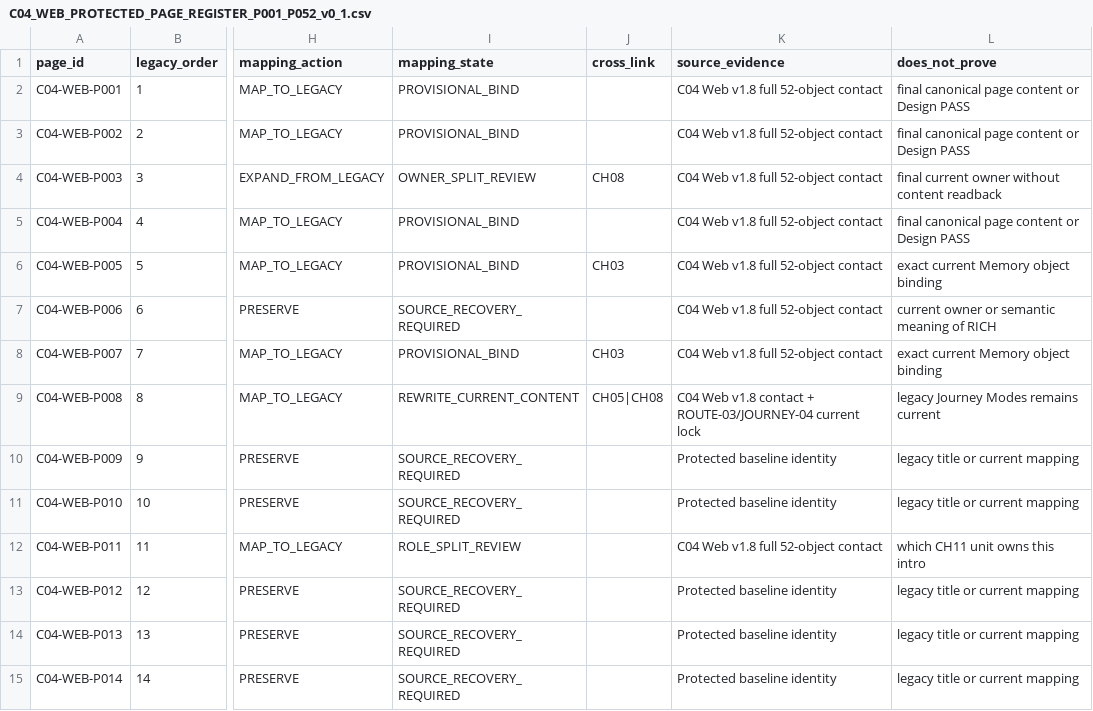
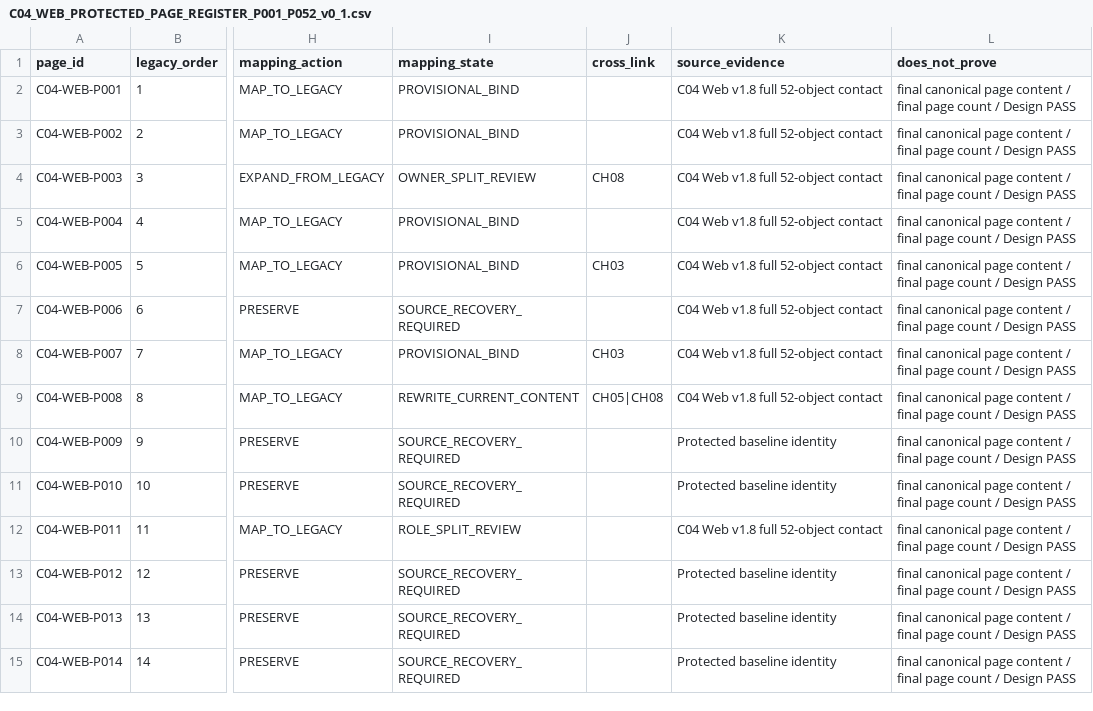
Before and after one commit to Jiaosong/Design, a CSV file: 05-cases/c04-qingjiang-stone-book/page-register-remap/v0.1/C04_WEB_PROTECTED_PAGE_REGISTER_P001_P052_v0_1.csv, drawn as a sheet; only a part is shown, gaps mark what is left out; the diff covers the shown part only; the diff names each change by its address in the sheet, - before the commit and + after, or states it on an @@ line.

```diff
--- a/05-cases/c04-qingjiang-stone-book/page-register-remap/v0.1/C04_WEB_PROTECTED_PAGE_REGISTER_P001_P052_v0_1.csv
+++ b/05-cases/c04-qingjiang-stone-book/page-register-remap/v0.1/C04_WEB_PROTECTED_PAGE_REGISTER_P001_P052_v0_1.csv
-L2:L3 (does_not_prove): …page content or Design PASS
+L2:L3 (does_not_prove): …page content / final page count / Design PASS
-L4 (does_not_prove): final current owner without content readback
+L4 (does_not_prove): final canonical page content / final page count / Design PASS
-L5 (does_not_prove): …page content or Design PASS
+L5 (does_not_prove): …page content / final page count / Design PASS
-L6 (does_not_prove): exact current Memory object binding
+L6 (does_not_prove): final canonical page content / final page count / Design PASS
-L7 (does_not_prove): current owner or semantic meaning of RICH
+L7 (does_not_prove): final canonical page content / final page count / Design PASS
-L8 (does_not_prove): exact current Memory object binding
+L8 (does_not_prove): final canonical page content / final page count / Design PASS
-K9 (source_evidence): C04 Web v1.8 contact + ROUTE-03/JOURNEY-04 current lock
+K9 (source_evidence): C04 Web v1.8 full 52-object contact
-L9 (does_not_prove): legacy Journey Modes remains current
+L9 (does_not_prove): final canonical page content / final page count / Design PASS
-L10:L11 (does_not_prove): legacy title or current mapping
+L10:L11 (does_not_prove): final canonical page content / final page count / Design PASS
-L12 (does_not_prove): which CH11 unit owns this intro
+L12 (does_not_prove): final canonical page content / final page count / Design PASS
-L13:L15 (does_not_prove): legacy title or current mapping
+L13:L15 (does_not_prove): final canonical page content / final page count / Design PASS
```
Also changed, not shown: 42 edited cells elsewhere in this file.
